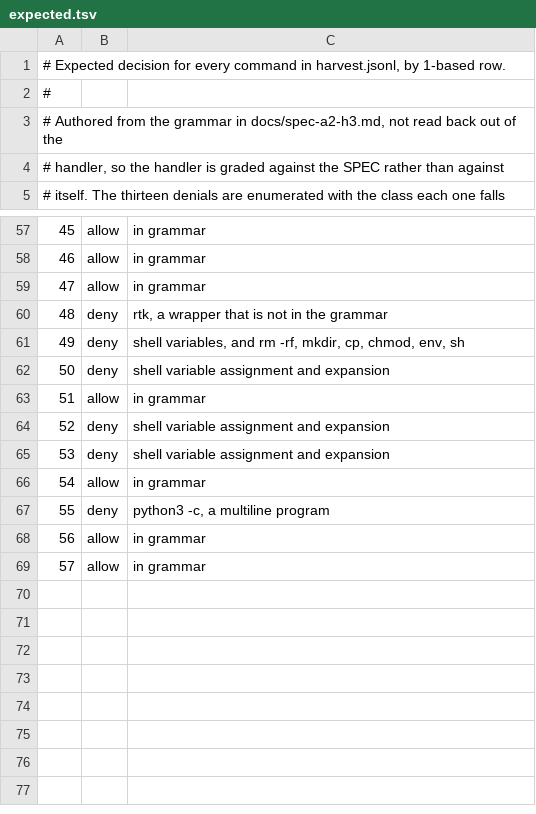
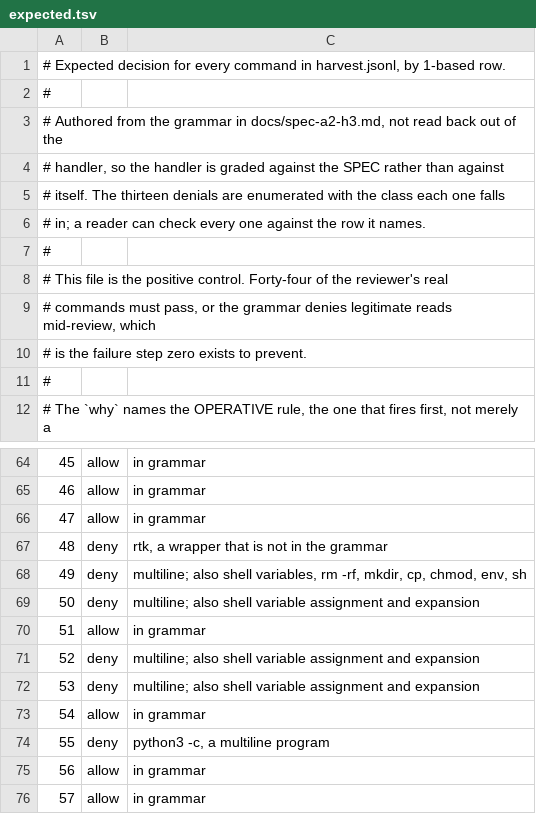
Before and after one commit to drmikecrowe/old-coder, a TSV file: hooks/harvest/expected.tsv, drawn as a sheet; only a part is shown, gaps mark what is left out; addresses are those after the commit; the diff names each change by its address in the sheet, - before the commit and + after, or states it on an @@ line.

```diff
--- a/hooks/harvest/expected.tsv
+++ b/hooks/harvest/expected.tsv
+row 1: # Expected decision for every command in harvest.jsonl, by 1-based row.
+row 2: #
+row 3: # Authored from the grammar in docs/spec-a2-h3.md, not read back out of the
+row 4: # handler, so the handler is graded against the SPEC rather than against
+row 5: # itself. The thirteen denials are enumerated with the class each one falls
+row 6: # in; a reader can check every one against the row it names.
+row 7: #
@@ column A renumbered between rows 8 and 17 @@
-C68: shell variables, and rm -rf,…
+C68: multiline; also shell variables, rm -rf,…
-C69: shell variable…
+C69: multiline; also shell variable…
-C71:C72: shell variable…
+C71:C72: multiline; also shell variable…
```
Also changed, not shown: 4 other files.
